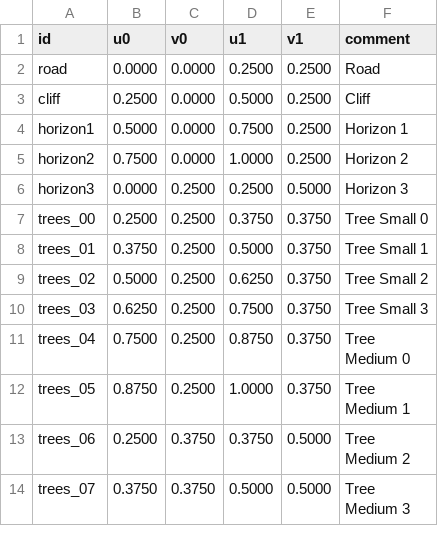
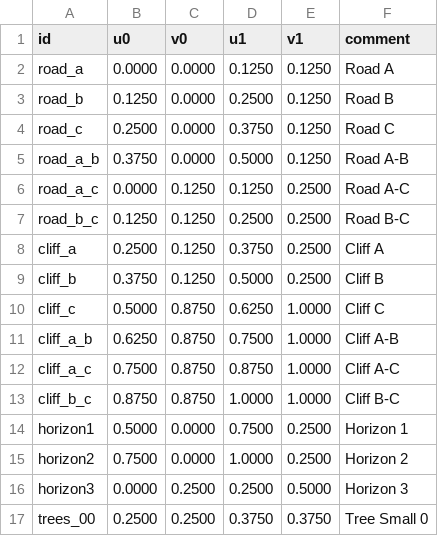
Before and after one commit to TM270c/outrun, a CSV file: tex/atlas.csv, drawn as a sheet; only a part is shown; the shorter side is filled out with more unchanged rows; removed rows and columns are numbered as before the commit, all else as after; the diff names each change by its address in the sheet, - before the commit and + after, or states it on an @@ line.

```diff
--- a/tex/atlas.csv
+++ b/tex/atlas.csv
-row 2: road | 0.0000 | 0.0000 | 0.2500 | 0.2500 | Road
-row 3: cliff | 0.2500 | 0.0000 | 0.5000 | 0.2500 | Cliff
+row 2: road_a | 0.0000 | 0.0000 | 0.1250 | 0.1250 | Road A
+row 3: road_b | 0.1250 | 0.0000 | 0.2500 | 0.1250 | Road B
+row 4: road_c | 0.2500 | 0.0000 | 0.3750 | 0.1250 | Road C
+row 5: road_a_b | 0.3750 | 0.0000 | 0.5000 | 0.1250 | Road A-B
+row 6: road_a_c | 0.0000 | 0.1250 | 0.1250 | 0.2500 | Road A-C
+row 7: road_b_c | 0.1250 | 0.1250 | 0.2500 | 0.2500 | Road B-C
+row 8: cliff_a | 0.2500 | 0.1250 | 0.3750 | 0.2500 | Cliff A
+row 9: cliff_b | 0.3750 | 0.1250 | 0.5000 | 0.2500 | Cliff B
+row 10: cliff_c | 0.5000 | 0.8750 | 0.6250 | 1.0000 | Cliff C
+row 11: cliff_a_b | 0.6250 | 0.8750 | 0.7500 | 1.0000 | Cliff A-B
+row 12: cliff_a_c | 0.7500 | 0.8750 | 0.8750 | 1.0000 | Cliff A-C
+row 13: cliff_b_c | 0.8750 | 0.8750 | 1.0000 | 1.0000 | Cliff B-C
```
Also changed, not shown: tracks/demo/demo-cliffs.csv, tracks/demo/demo-placement.csv, 12 other files.
